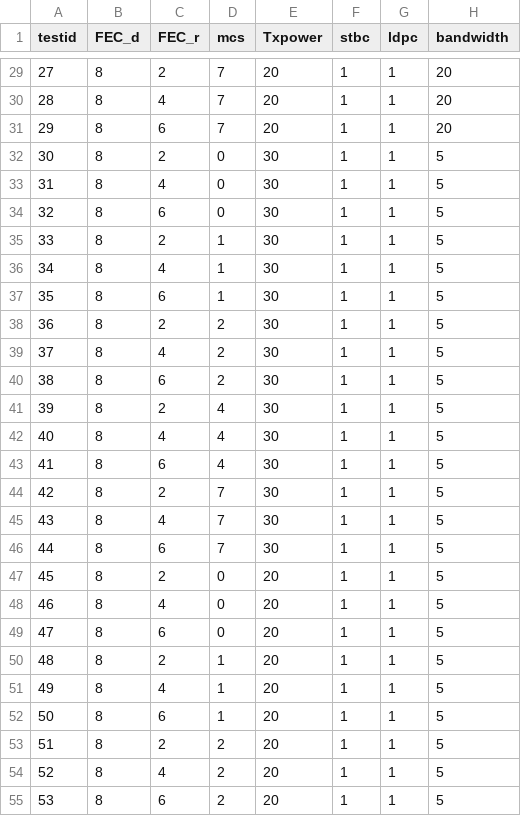
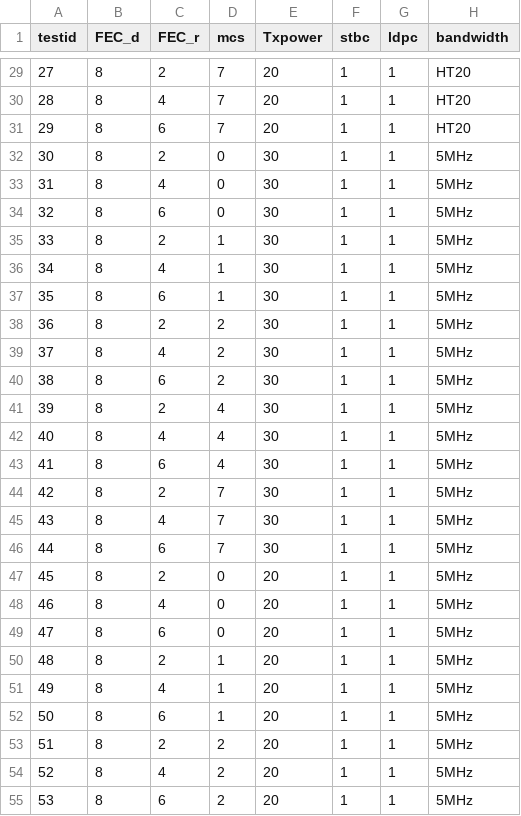
Before and after one commit to booo/wifibroadcast-test, a CSV file: testids.csv, drawn as a sheet; only a part is shown, gaps mark what is left out; the diff covers the shown part only.

```diff
--- a/testids.csv
+++ b/testids.csv
@@ -29,27 +29,27 @@ testid,FEC_d,FEC_r,mcs,Txpower,stbc,ldpc,bandwidth
-27,8,2,7,20,1,1,20
-28,8,4,7,20,1,1,20
-29,8,6,7,20,1,1,20
-30,8,2,0,30,1,1,5
-31,8,4,0,30,1,1,5
-32,8,6,0,30,1,1,5
-33,8,2,1,30,1,1,5
-34,8,4,1,30,1,1,5
-35,8,6,1,30,1,1,5
-36,8,2,2,30,1,1,5
-37,8,4,2,30,1,1,5
-38,8,6,2,30,1,1,5
-39,8,2,4,30,1,1,5
-40,8,4,4,30,1,1,5
-41,8,6,4,30,1,1,5
-42,8,2,7,30,1,1,5
-43,8,4,7,30,1,1,5
-44,8,6,7,30,1,1,5
-45,8,2,0,20,1,1,5
-46,8,4,0,20,1,1,5
-47,8,6,0,20,1,1,5
-48,8,2,1,20,1,1,5
-49,8,4,1,20,1,1,5
-50,8,6,1,20,1,1,5
-51,8,2,2,20,1,1,5
-52,8,4,2,20,1,1,5
-53,8,6,2,20,1,1,5
+27,8,2,7,20,1,1,HT20
+28,8,4,7,20,1,1,HT20
+29,8,6,7,20,1,1,HT20
+30,8,2,0,30,1,1,5MHz
+31,8,4,0,30,1,1,5MHz
+32,8,6,0,30,1,1,5MHz
+33,8,2,1,30,1,1,5MHz
+34,8,4,1,30,1,1,5MHz
+35,8,6,1,30,1,1,5MHz
+36,8,2,2,30,1,1,5MHz
+37,8,4,2,30,1,1,5MHz
+38,8,6,2,30,1,1,5MHz
+39,8,2,4,30,1,1,5MHz
+40,8,4,4,30,1,1,5MHz
+41,8,6,4,30,1,1,5MHz
+42,8,2,7,30,1,1,5MHz
+43,8,4,7,30,1,1,5MHz
+44,8,6,7,30,1,1,5MHz
+45,8,2,0,20,1,1,5MHz
+46,8,4,0,20,1,1,5MHz
+47,8,6,0,20,1,1,5MHz
+48,8,2,1,20,1,1,5MHz
+49,8,4,1,20,1,1,5MHz
+50,8,6,1,20,1,1,5MHz
+51,8,2,2,20,1,1,5MHz
+52,8,4,2,20,1,1,5MHz
+53,8,6,2,20,1,1,5MHz
```
Also changed, not shown: 33 edited cells elsewhere in this file.
